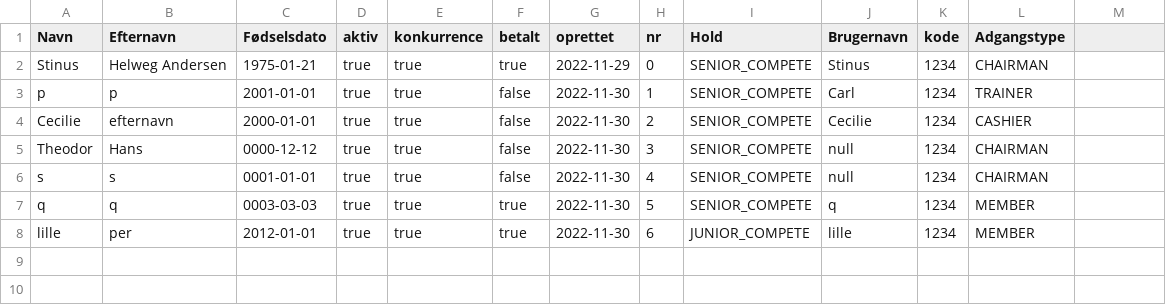
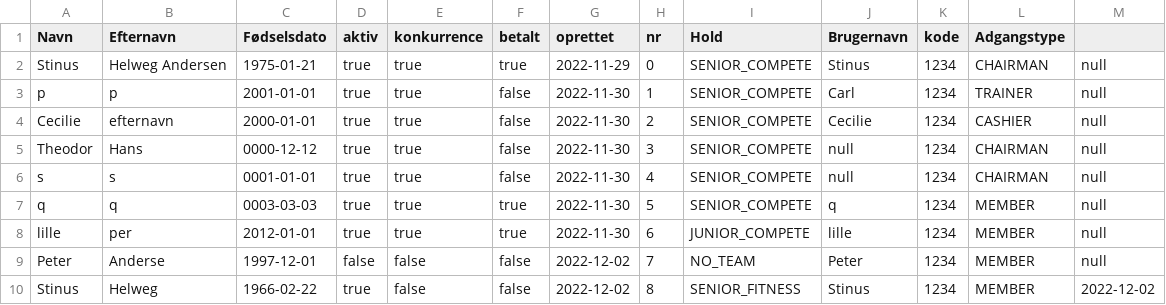
Before and after one commit to YmerA38/Delfinen, a CSV file: Data/memberDatabase.csv, drawn as a sheet.

```diff
--- a/Data/memberDatabase.csv
+++ b/Data/memberDatabase.csv
@@ -1,8 +1,10 @@
 Navn,Efternavn,Fødselsdato,aktiv,konkurrence,betalt,oprettet,nr,Hold,Brugernavn,kode,Adgangstype
-Stinus,Helweg Andersen,1975-01-21,true,true,true,2022-11-29,0,SENIOR_COMPETE,Stinus,1234,CHAIRMAN
-p,p,2001-01-01,true,true,false,2022-11-30,1,SENIOR_COMPETE,Carl,1234,TRAINER
-Cecilie,efternavn,2000-01-01,true,true,false,2022-11-30,2,SENIOR_COMPETE,Cecilie,1234,CASHIER
-Theodor,Hans,0000-12-12,true,true,false,2022-11-30,3,SENIOR_COMPETE,null,1234,CHAIRMAN
-s,s,0001-01-01,true,true,false,2022-11-30,4,SENIOR_COMPETE,null,1234,CHAIRMAN
-q,q,0003-03-03,true,true,true,2022-11-30,5,SENIOR_COMPETE,q,1234,MEMBER
-lille,per,2012-01-01,true,true,true,2022-11-30,6,JUNIOR_COMPETE,lille,1234,MEMBER
+Stinus,Helweg Andersen,1975-01-21,true,true,true,2022-11-29,0,SENIOR_COMPETE,Stinus,1234,CHAIRMAN,null
+p,p,2001-01-01,true,true,false,2022-11-30,1,SENIOR_COMPETE,Carl,1234,TRAINER,null
+Cecilie,efternavn,2000-01-01,true,true,false,2022-11-30,2,SENIOR_COMPETE,Cecilie,1234,CASHIER,null
+Theodor,Hans,0000-12-12,true,true,false,2022-11-30,3,SENIOR_COMPETE,null,1234,CHAIRMAN,null
+s,s,0001-01-01,true,true,false,2022-11-30,4,SENIOR_COMPETE,null,1234,CHAIRMAN,null
+q,q,0003-03-03,true,true,true,2022-11-30,5,SENIOR_COMPETE,q,1234,MEMBER,null
+lille,per,2012-01-01,true,true,true,2022-11-30,6,JUNIOR_COMPETE,lille,1234,MEMBER,null
+Peter,Anderse,1997-12-01,false,false,false,2022-12-02,7,NO_TEAM,Peter,1234,MEMBER,null
+Stinus,Helweg,1966-02-22,true,false,false,2022-12-02,8,SENIOR_FITNESS,Stinus,1234,MEMBER,2022-12-02
```
Also changed, not shown: 5 other files.
